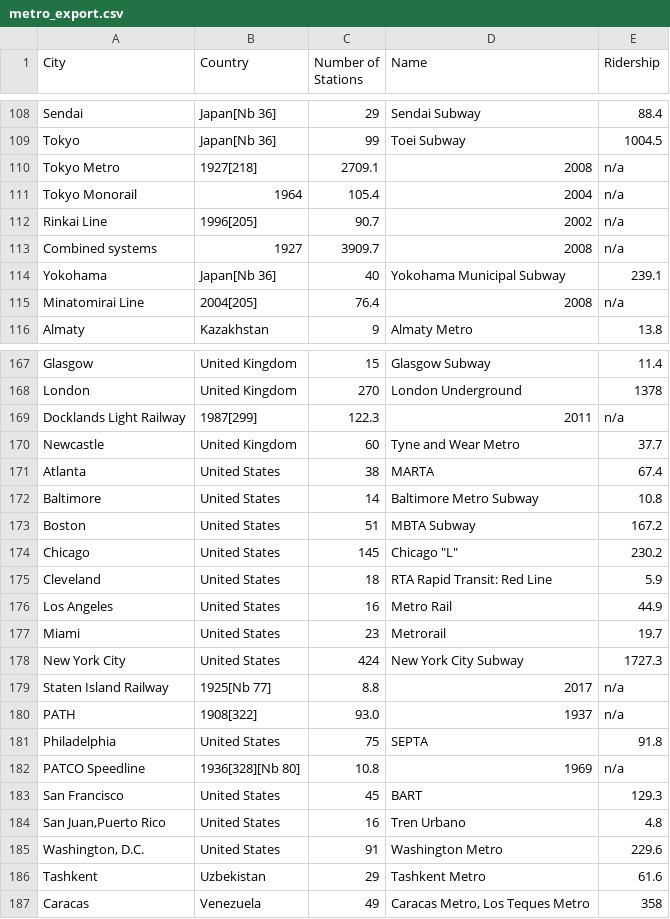
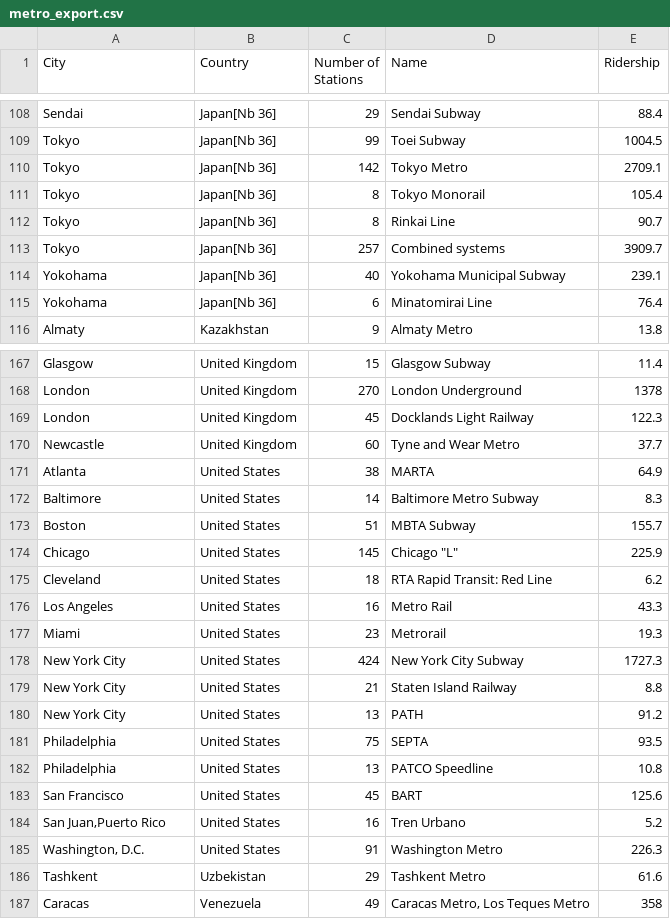
Before and after one commit to jforan/507_final_project, a CSV file: metro_export.csv, drawn as a sheet; only a part is shown, gaps mark what is left out; the diff covers the shown part only.

```diff
--- a/metro_export.csv
+++ b/metro_export.csv
@@ -109,8 +109,8 @@ Sendai,Japan[Nb 36],29,Sendai Subway,88.4
 Tokyo,Japan[Nb 36],99,Toei Subway,1004.5
-Tokyo Metro,1927[218],2709.1 ,2008,n/a
-Tokyo Monorail,1964,105.4 ,2004,n/a
-Rinkai Line,1996[205],90.7 ,2002,n/a
-Combined systems,1927,3909.7 ,2008,n/a
+Tokyo,Japan[Nb 36],142,Tokyo Metro,2709.1
+Tokyo,Japan[Nb 36],8,Tokyo Monorail,105.4
+Tokyo,Japan[Nb 36],8,Rinkai Line,90.7
+Tokyo,Japan[Nb 36],257,Combined systems,3909.7
 Yokohama,Japan[Nb 36],40,Yokohama Municipal Subway,239.1
-Minatomirai Line,2004[205],76.4 ,2008,n/a
+Yokohama,Japan[Nb 36],6,Minatomirai Line,76.4
 Almaty,Kazakhstan,9,Almaty Metro,13.8
@@ -168,19 +168,19 @@ Glasgow,United Kingdom,15,Glasgow Subway,11.4
 London,United Kingdom,270,London Underground,1378
-Docklands Light Railway,1987[299],122.3 ,2011,n/a
+London,United Kingdom,45,Docklands Light Railway,122.3
 Newcastle,United Kingdom,60,Tyne and Wear Metro,37.7
-Atlanta,United States,38,MARTA,67.4
-Baltimore,United States,14,Baltimore Metro Subway,10.8
-Boston,United States,51,MBTA Subway,167.2
-Chicago,United States,145,"Chicago ""L""",230.2
-Cleveland,United States,18,RTA Rapid Transit: Red Line,5.9
-Los Angeles,United States,16,Metro Rail,44.9
-Miami,United States,23,Metrorail,19.7
+Atlanta,United States,38,MARTA,64.9
+Baltimore,United States,14,Baltimore Metro Subway,8.3
+Boston,United States,51,MBTA Subway,155.7
+Chicago,United States,145,"Chicago ""L""",225.9
+Cleveland,United States,18,RTA Rapid Transit: Red Line,6.2
+Los Angeles,United States,16,Metro Rail,43.3
+Miami,United States,23,Metrorail,19.3
 New York City,United States,424,New York City Subway,1727.3
-Staten Island Railway,1925[Nb 77],8.8 ,2017,n/a
-PATH,1908[322],93.0 ,1937,n/a
-Philadelphia,United States,75,SEPTA,91.8
-PATCO Speedline,1936[328][Nb 80],10.8 ,1969,n/a
-San Francisco,United States,45,BART,129.3
-"San Juan,Puerto Rico",United States,16,Tren Urbano,4.8
-"Washington, D.C.",United States,91,Washington Metro,229.6
+New York City,United States,21,Staten Island Railway,8.8
+New York City,United States,13,PATH,91.2
+Philadelphia,United States,75,SEPTA,93.5
+Philadelphia,United States,13,PATCO Speedline,10.8
+San Francisco,United States,45,BART,125.6
+"San Juan,Puerto Rico",United States,16,Tren Urbano,5.2
+"Washington, D.C.",United States,91,Washington Metro,226.3
 Tashkent,Uzbekistan,29,Tashkent Metro,61.6
```
Also changed, not shown: 4 added rows, 4 removed rows and 3 edited cells elsewhere in this file, 9 other files.
